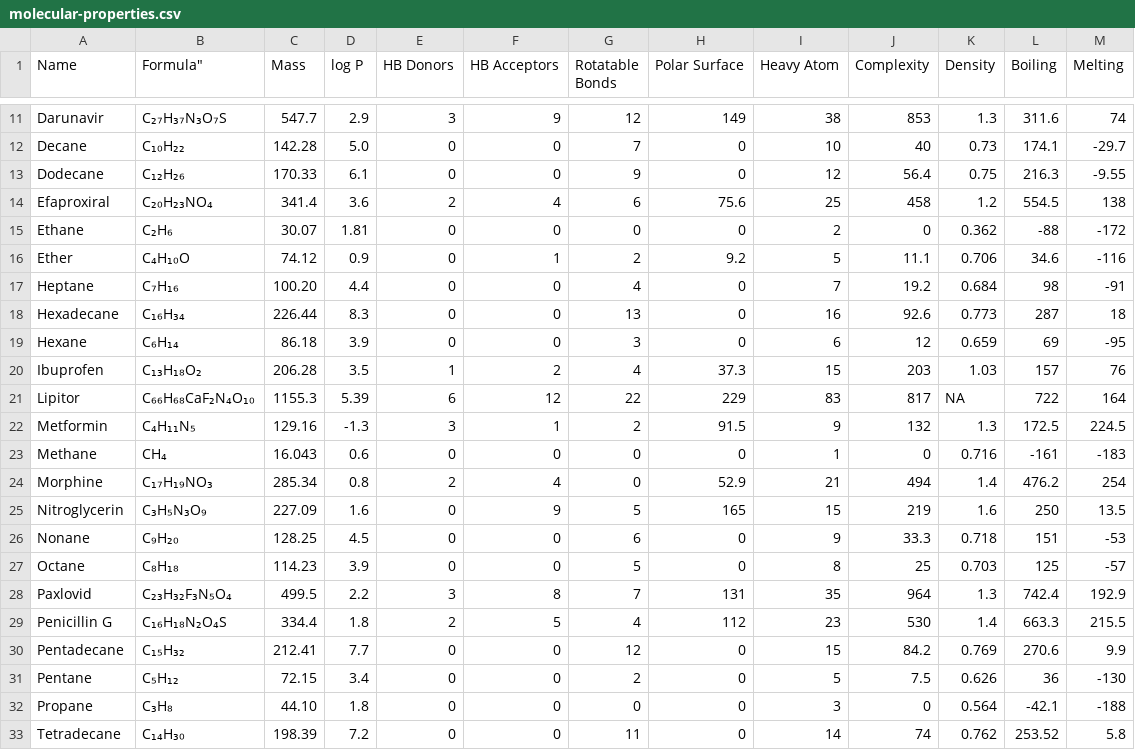
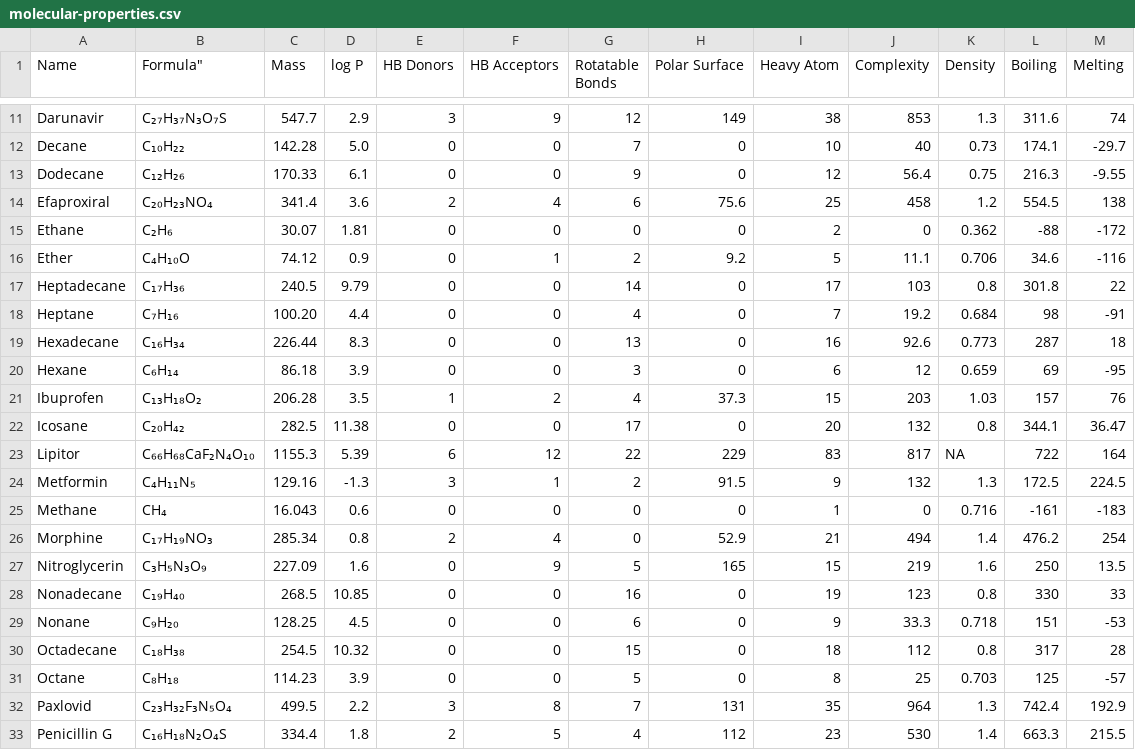
Before and after one commit to Institute-for-Future-Intelligence/aims, a CSV file: src/assets/molecular-properties.csv, drawn as a sheet; only a part is shown, gaps mark what is left out; the shorter side is filled out with more unchanged rows; the diff names each change by its address in the sheet, - before the commit and + after, or states it on an @@ line.

```diff
--- a/src/assets/molecular-properties.csv
+++ b/src/assets/molecular-properties.csv
+row 17: Heptadecane | C₁₇H₃₆ | 240.5 | 9.79 | 0 | 0 | 14 | 0 | 17 | 103 | 0.8 | 301.8 | 22
+row 22: Icosane | C₂₀H₄₂ | 282.5 | 11.38 | 0 | 0 | 17 | 0 | 20 | 132 | 0.8 | 344.1 | 36.47
+row 28: Nonadecane | C₁₉H₄₀ | 268.5 | 10.85 | 0 | 0 | 16 | 0 | 19 | 123 | 0.8 | 330 | 33
+row 30: Octadecane | C₁₈H₃₈ | 254.5 | 10.32 | 0 | 0 | 15 | 0 | 18 | 112 | 0.8 | 317 | 28
```
Also changed, not shown: 5 other files.
